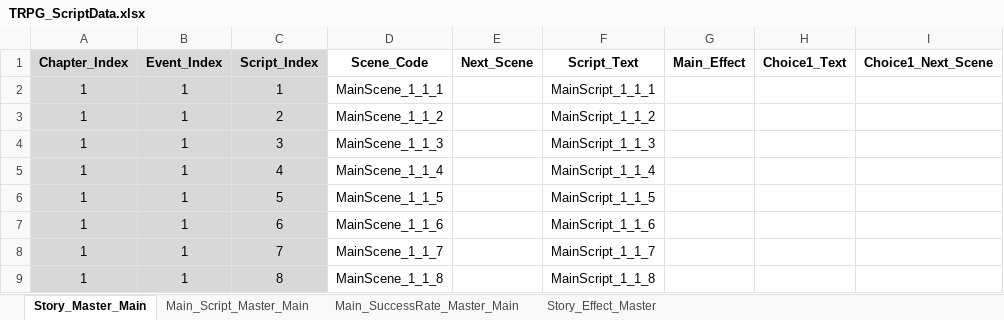
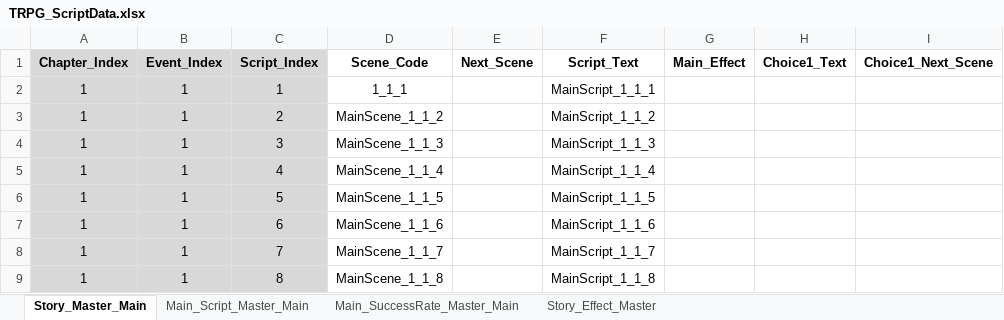
Before and after one commit to SoyCkicken/Adventure, an Excel workbook: JsonFile/Assets/ExcelFiles/TRPG_ScriptData.xlsx, sheet Story_Master_Main, drawn as a sheet; only a part is shown; values as stored, in another font and other column widths than the file's, no borders; the diff names each change by its address in the sheet, - before the commit and + after, or states it on an @@ line.

```diff
--- a/JsonFile/Assets/ExcelFiles/TRPG_ScriptData.xlsx (sheet Story_Master_Main)
+++ b/JsonFile/Assets/ExcelFiles/TRPG_ScriptData.xlsx (sheet Story_Master_Main)
-D2 (Scene_Code): MainScene_1_1_1
+D2 (Scene_Code): 1_1_1
```
Also changed, not shown: 11 other files.
